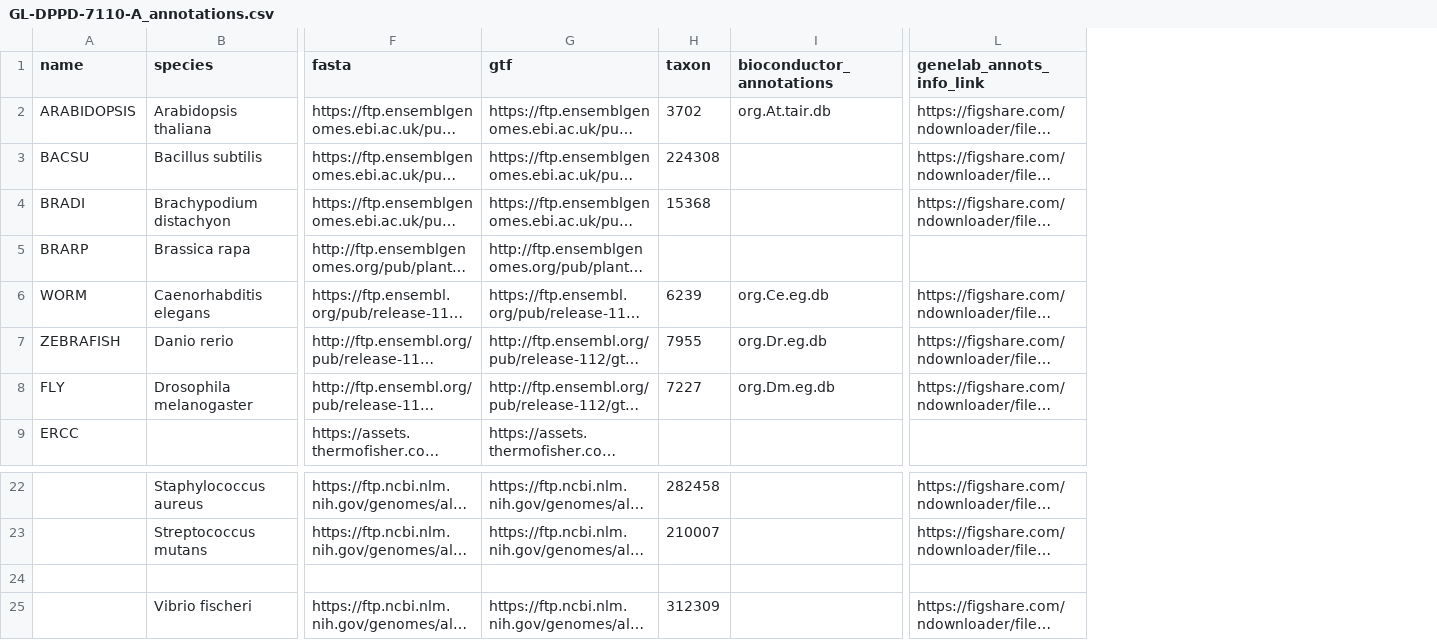
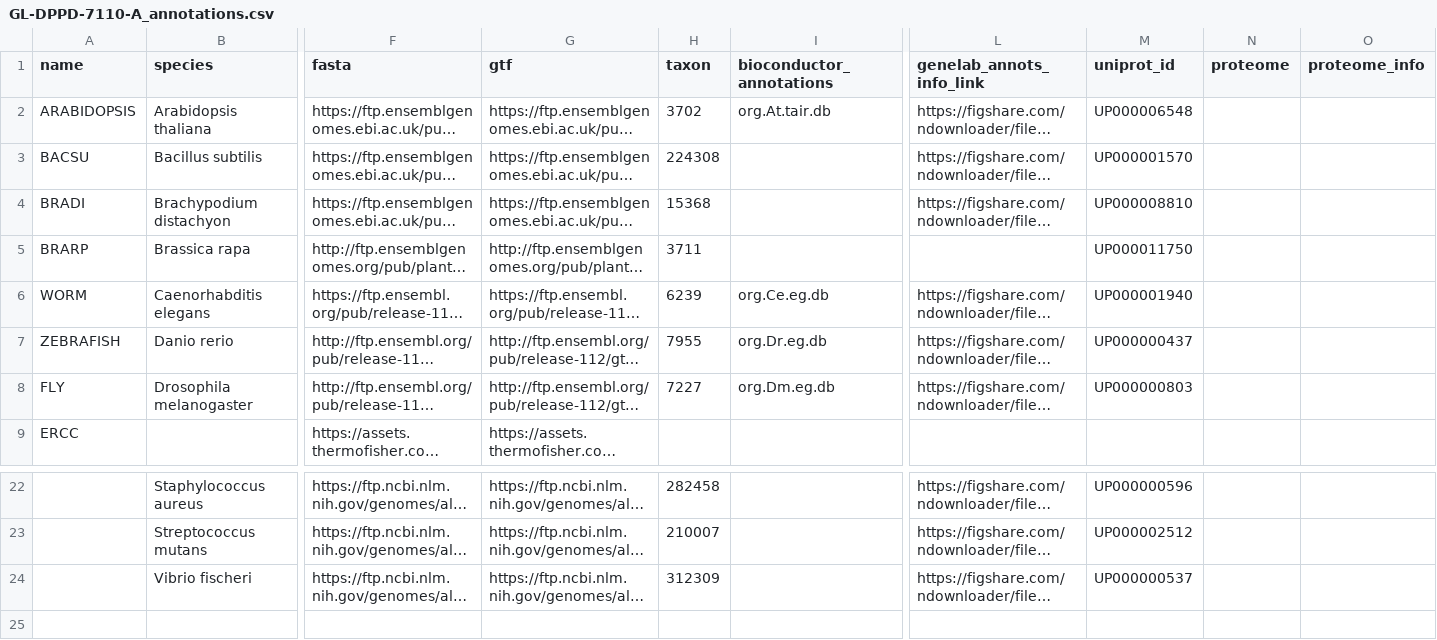
Before and after one commit to torres-alexis/GeneLab_Data_Processing, a CSV file: GeneLab_Reference_Annotations/Pipeline_GL-DPPD-7110_Versions/GL-DPPD-7110-A/GL-DPPD-7110-A_annotations.csv, drawn as a sheet; only a part is shown, gaps mark what is left out; long unchanged cells end in …; removed rows and columns are numbered as before the commit, all else as after; rows hold the shown columns only; the diff names each change by its address in the sheet, - before the commit and + after, or states it on an @@ line.

Commit message:
Add uniprot_id col to existing rows in the GL-DPPD-7110-A_annotations.csv

```diff
--- a/GeneLab_Reference_Annotations/Pipeline_GL-DPPD-7110_Versions/GL-DPPD-7110-A/GL-DPPD-7110-A_annotations.csv
+++ b/GeneLab_Reference_Annotations/Pipeline_GL-DPPD-7110_Versions/GL-DPPD-7110-A/GL-DPPD-7110-A_annotations.csv
+column M (uniprot_id), rows 2-8: UP000006548 | UP000001570 | UP000008810 | UP000011750 | UP000001940 | UP000000437 | UP000000803; rows 22-24: UP000000596 | UP000002512 | UP000000537
+column N (proteome), empty
+column O (proteome_info), empty
-H5 (taxon): (empty)
+H5 (taxon): 3711
-row 24: (empty)
```
